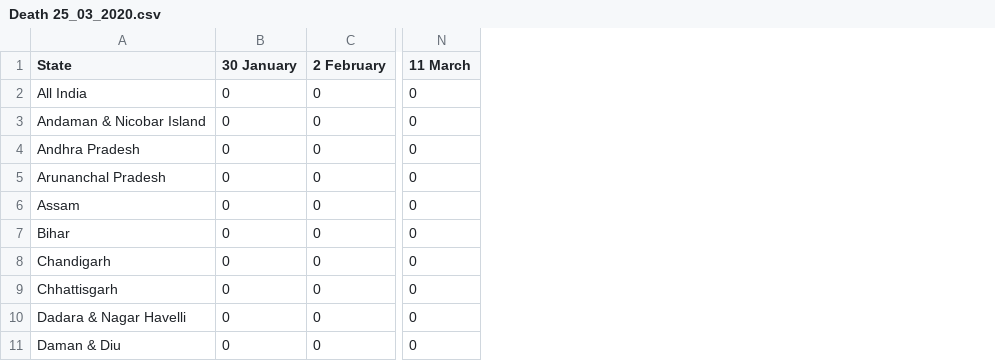
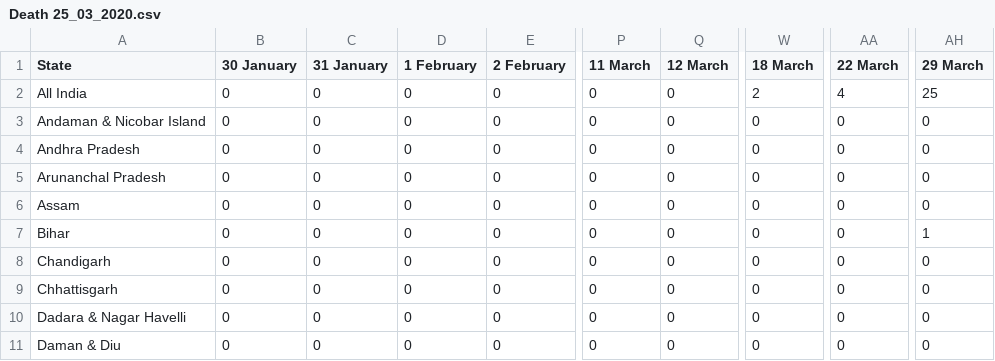
Before and after one commit to iirs-students/covid-19, a CSV file: Death 25_03_2020.csv, drawn as a sheet; only a part is shown, gaps mark what is left out; the diff names each change by its address in the sheet, - before the commit and + after, or states it on an @@ line.

```diff
--- a/Death 25_03_2020.csv
+++ b/Death 25_03_2020.csv
+column C (31 January), rows 2-11: all 0
+column D (1 February), rows 2-11: all 0
+column Q (12 March), rows 2-11: all 0
+column W (18 March), rows 2-11: 2 | 0 | 0 | 0 | 0 | 0 | 0 | 0 | 0 | 0
+column AA (22 March), rows 2-11: 4 | 0 | 0 | 0 | 0 | 0 | 0 | 0 | 0 | 0
+column AH (29 March), rows 2-11: 25 | 0 | 0 | 0 | 0 | 1 | 0 | 0 | 0 | 0
```
Also changed, not shown: Cured - 25_03_2020.csv, Forienger - 25_03_2020.csv, 2 other files.
